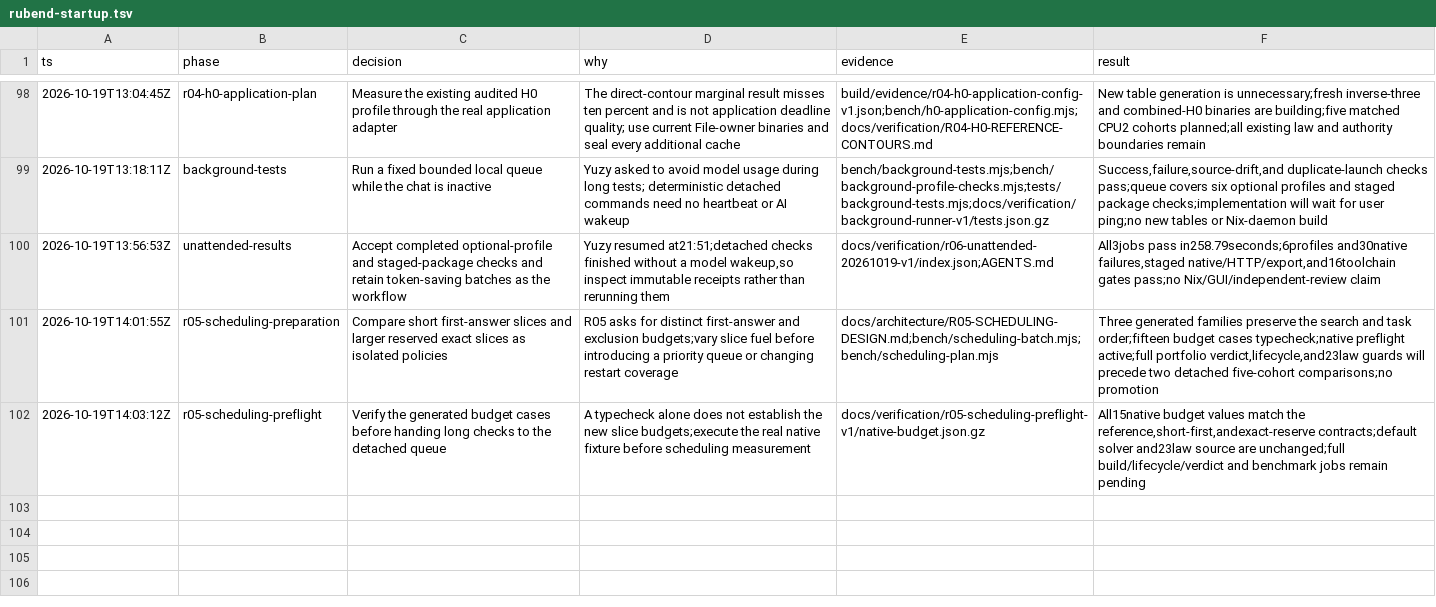
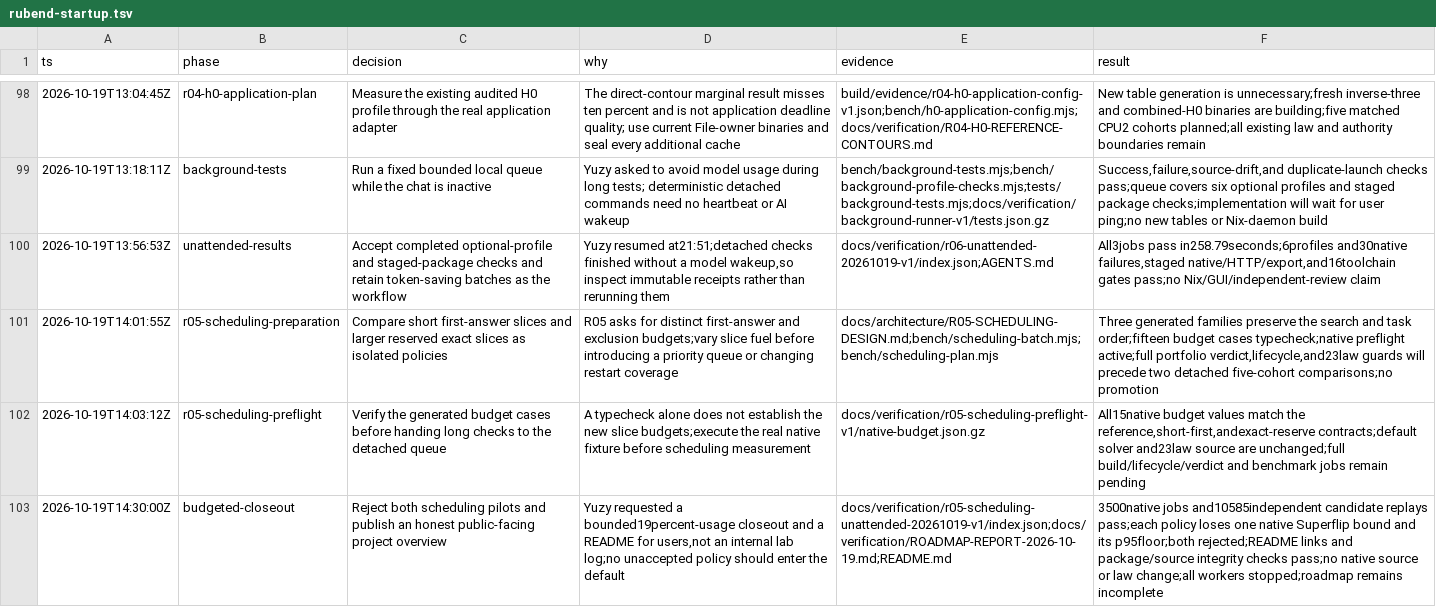
Before and after one commit to yuzyayvri/rubend, a TSV file: .audit/rubend-startup.tsv, drawn as a sheet; only a part is shown, gaps mark what is left out; the diff names each change by its address in the sheet, - before the commit and + after, or states it on an @@ line.

Commit message:
docs: report measured roadmap progress and refresh public README

```diff
--- a/.audit/rubend-startup.tsv
+++ b/.audit/rubend-startup.tsv
+row 103: 2026-10-19T14:30:00Z | budgeted-closeout | Reject both scheduling pilots and publish an honest public-facing project overview | Yuzy requested a bounded19percent-usage closeout and a README for users,not an internal lab log;no unaccepted policy should enter the default | docs/verification/r05-scheduling-unattended-20261019-v1/index.json;docs/verification/ROADMAP-REPORT-2026-10-19.md;README.md | 3500native jobs and10585independent candidate replays pass;each policy loses one native Superflip bound and its p95floor;both rejected;README links and package/source integrity checks pass;no native source or law change;all workers stopped;roadmap remains incomplete
```
Also changed, not shown: 25 other files.
